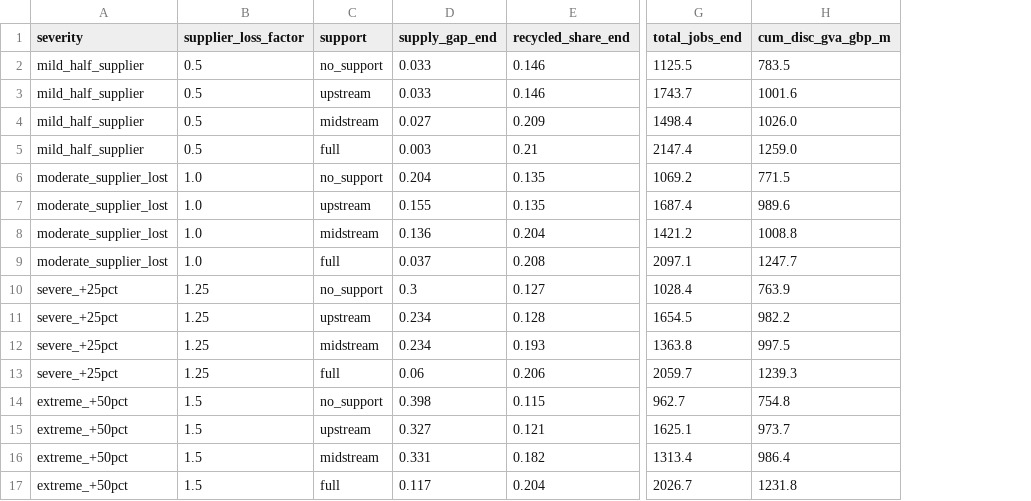
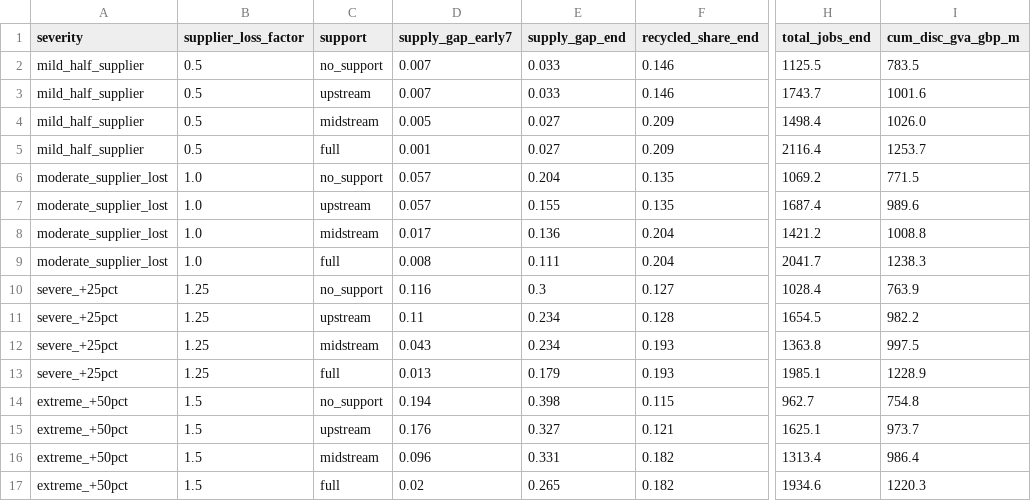
Before and after one commit to zhangmin1006/ni-circular-minerals-model, a CSV file: model/outputs/q2_3_shock_severity.csv, drawn as a sheet; only a part is shown, gaps mark what is left out; addresses are those after the commit; the diff names each change by its address in the sheet, - before the commit and + after, or states it on an @@ line.

```diff
--- a/model/outputs/q2_3_shock_severity.csv
+++ b/model/outputs/q2_3_shock_severity.csv
+column D (supply_gap_early7), rows 2-17: 0.007 | 0.007 | 0.005 | 0.001 | 0.057 | 0.057 | 0.017 | 0.008 | 0.116 | 0.11 | 0.043 | 0.013 | 0.194 | 0.176 | 0.096 | 0.02
-E5 (supply_gap_end): 0.003
+E5 (supply_gap_end): 0.027
-F5 (recycled_share_end): 0.21
+F5 (recycled_share_end): 0.209
-H5 (total_jobs_end): 2147.4
+H5 (total_jobs_end): 2116.4
-I5 (cum_disc_gva_gbp_m): 1259.0
+I5 (cum_disc_gva_gbp_m): 1253.7
-E9 (supply_gap_end): 0.037
+E9 (supply_gap_end): 0.111
-F9 (recycled_share_end): 0.208
+F9 (recycled_share_end): 0.204
-H9 (total_jobs_end): 2097.1
+H9 (total_jobs_end): 2041.7
-I9 (cum_disc_gva_gbp_m): 1247.7
+I9 (cum_disc_gva_gbp_m): 1238.3
-E13 (supply_gap_end): 0.06
+E13 (supply_gap_end): 0.179
-F13 (recycled_share_end): 0.206
+F13 (recycled_share_end): 0.193
-H13 (total_jobs_end): 2059.7
+H13 (total_jobs_end): 1985.1
-I13 (cum_disc_gva_gbp_m): 1239.3
+I13 (cum_disc_gva_gbp_m): 1228.9
-E17 (supply_gap_end): 0.117
+E17 (supply_gap_end): 0.265
-F17 (recycled_share_end): 0.204
+F17 (recycled_share_end): 0.182
-H17 (total_jobs_end): 2026.7
+H17 (total_jobs_end): 1934.6
-I17 (cum_disc_gva_gbp_m): 1231.8
+I17 (cum_disc_gva_gbp_m): 1220.3
```
Also changed, not shown: model/outputs/q2_3_support_scenarios.csv, 4 other files.
